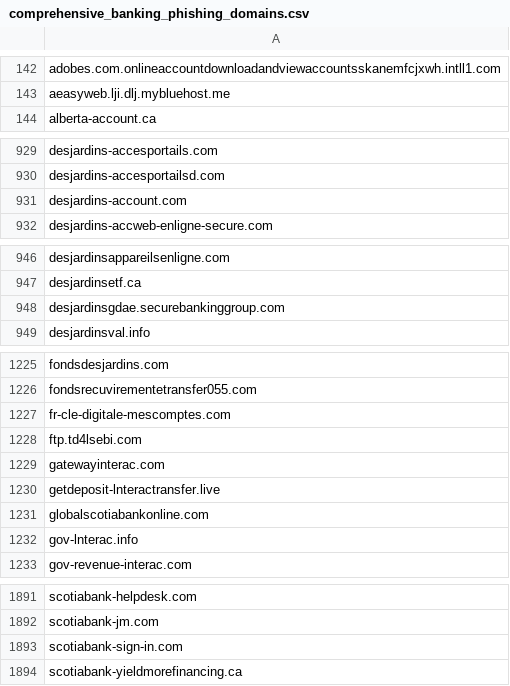
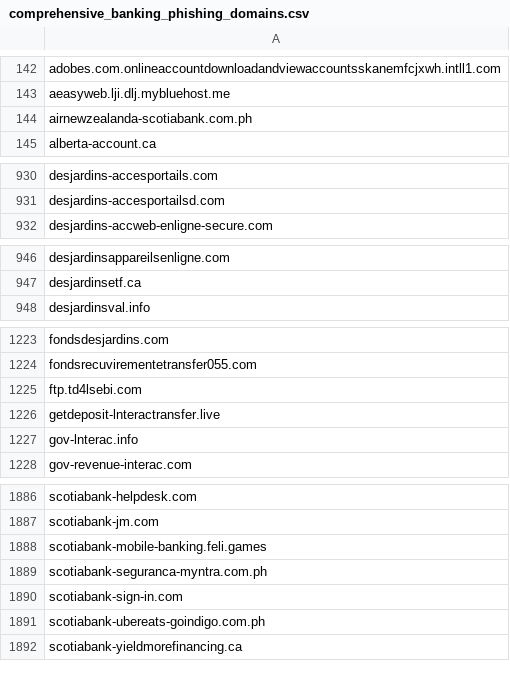
Before and after one commit to Phishcan/phishcan-data, a CSV file: api/banking/comprehensive_banking_phishing_domains.csv, drawn as a sheet; only a part is shown, gaps mark what is left out; the diff covers the shown part only.

Commit message:
Update phishing exports - 2026-10-20_06-43-18

```diff
--- a/api/banking/comprehensive_banking_phishing_domains.csv
+++ b/api/banking/comprehensive_banking_phishing_domains.csv
@@ -143,2 +143,3 @@ adobes.com.onlineaccountdownloadandviewaccountsskanemfcjxwh.intll1.com
 aeasyweb.lji.dlj.mybluehost.me
+airnewzealanda-scotiabank.com.ph
 alberta-account.ca
@@ -930,3 +931,2 @@ desjardins-accesportails.com
 desjardins-accesportailsd.com
-desjardins-account.com
 desjardins-accweb-enligne-secure.com
@@ -947,3 +947,2 @@ desjardinsappareilsenligne.com
 desjardinsetf.ca
-desjardinsgdae.securebankinggroup.com
 desjardinsval.info
@@ -1226,7 +1224,4 @@ fondsdesjardins.com
 fondsrecuvirementetransfer055.com
-fr-cle-digitale-mescomptes.com
 ftp.td4lsebi.com
-gatewayinterac.com
 getdeposit-lnteractransfer.live
-globalscotiabankonline.com
 gov-lnterac.info
@@ -1892,3 +1887,6 @@ scotiabank-helpdesk.com
 scotiabank-jm.com
+scotiabank-mobile-banking.feli.games
+scotiabank-seguranca-myntra.com.ph
 scotiabank-sign-in.com
+scotiabank-ubereats-goindigo.com.ph
 scotiabank-yieldmorefinancing.ca
```
Also changed, not shown: 1 added row and 2 removed rows elsewhere in this file, 7 other files.
